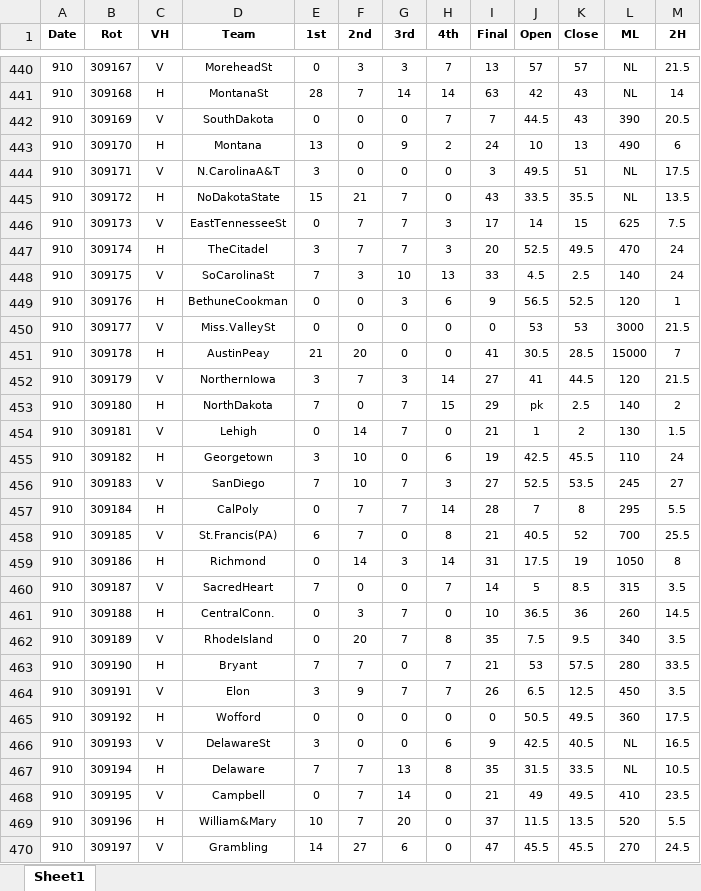
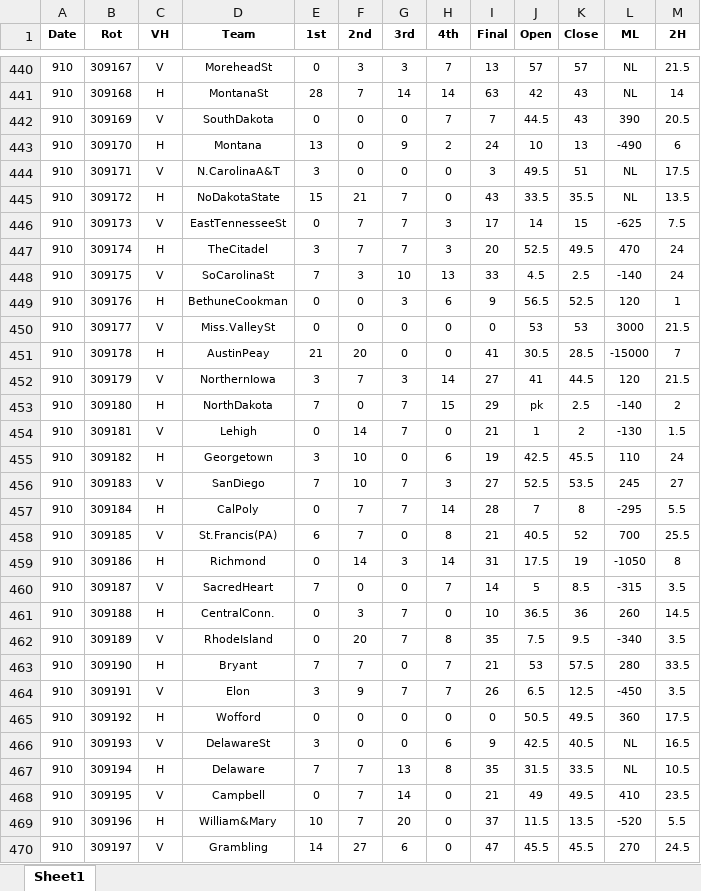
Before and after one commit to DillonKoch/Sports_Betting, an Excel workbook: Data/Odds/NCAAF/ncaa_football_2022-23.xlsx, sheet Sheet1, drawn as a sheet; only a part is shown, gaps mark what is left out; values as stored, in another font and other column widths than the file's, no borders; the diff covers the shown part only; the diff names each change by its address in the sheet, - before the commit and + after, or states it on an @@ line.

```diff
--- a/Data/Odds/NCAAF/ncaa_football_2022-23.xlsx (sheet Sheet1)
+++ b/Data/Odds/NCAAF/ncaa_football_2022-23.xlsx (sheet Sheet1)
-L443 (ML): 490
+L443 (ML): -490
-L446 (ML): 625
+L446 (ML): -625
-L448 (ML): 140
+L448 (ML): -140
-L451 (ML): 15000
+L451 (ML): -15000
-L453 (ML): 140
+L453 (ML): -140
-L454 (ML): 130
+L454 (ML): -130
-L457 (ML): 295
+L457 (ML): -295
-L459 (ML): 1050
+L459 (ML): -1050
-L460 (ML): 315
+L460 (ML): -315
-L462 (ML): 340
+L462 (ML): -340
-L464 (ML): 450
+L464 (ML): -450
-L469 (ML): 520
+L469 (ML): -520
```
Also changed, not shown: 753 edited cells elsewhere in this sheet, 3 other files.
